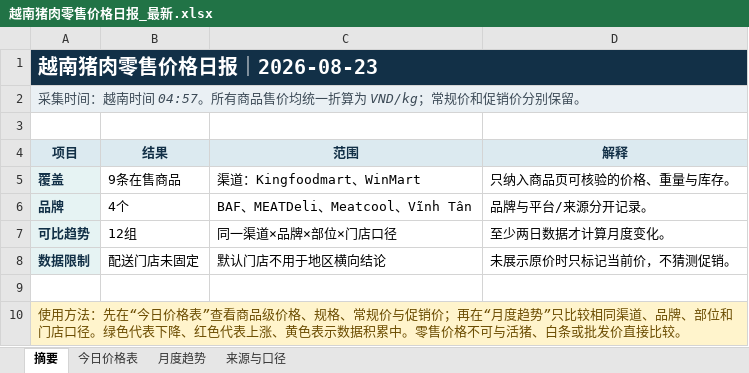
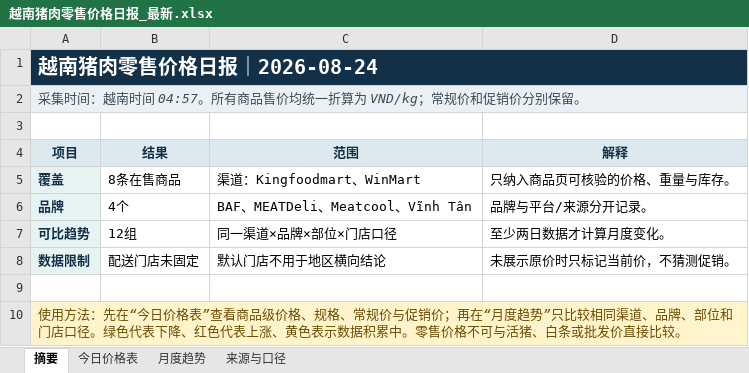
Before and after one commit to youxing2026-collab/vietnam-pig-reports, an Excel workbook: reports/越南猪肉零售价格日报_最新.xlsx, sheet 摘要, drawn as a sheet; values as stored, in another font and other column widths than the file's, no borders; the diff names each change by its address in the sheet, - before the commit and + after, or states it on an @@ line.

```diff
--- a/reports/越南猪肉零售价格日报_最新.xlsx (sheet 摘要)
+++ b/reports/越南猪肉零售价格日报_最新.xlsx (sheet 摘要)
-A1 (项目): 越南猪肉零售价格日报｜2026-08-23
+A1 (项目): 越南猪肉零售价格日报｜2026-08-24
-B5 (结果): 9条在售商品
+B5 (结果): 8条在售商品
```
Also changed, not shown: sheet 今日价格表, sheet 月度趋势, 1 other file.
